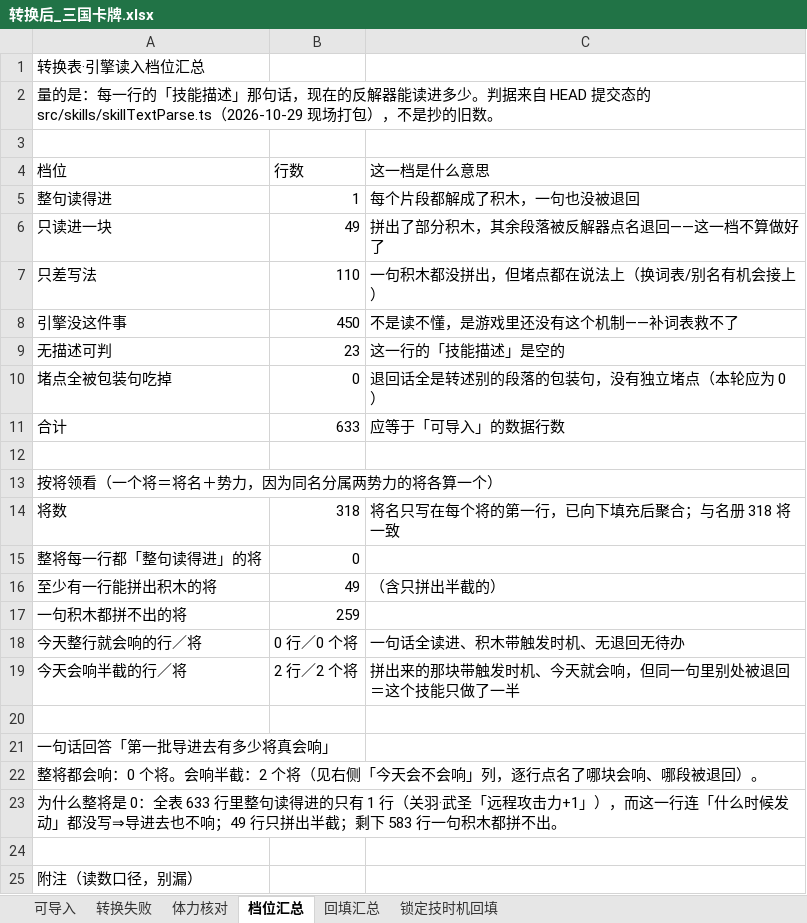
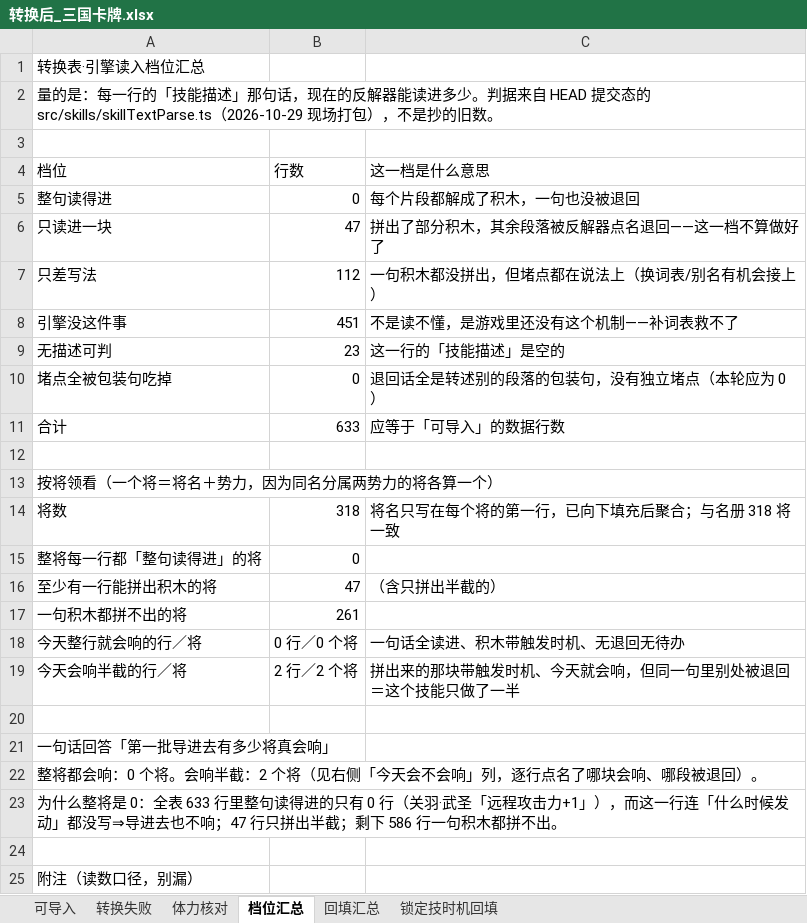
Before and after one commit to DJXD248/three-kingdoms-2.0, an Excel workbook: 转换后_三国卡牌.xlsx, sheet 档位汇总, drawn as a sheet; only a part is shown; values as stored, in another font and other column widths than the file's, no borders; the diff names each change by its address in the sheet, - before the commit and + after, or states it on an @@ line.

```diff
--- a/转换后_三国卡牌.xlsx (sheet 档位汇总)
+++ b/转换后_三国卡牌.xlsx (sheet 档位汇总)
-B5: 1
+B5: 0
-B6: 49
+B6: 47
-B7: 110
+B7: 112
-B8: 450
+B8: 451
-B16: 49
+B16: 47
-B17: 259
+B17: 261
-A23: …的只有 1 行（关羽·武圣「远程攻击力+1」），而这一行连「什么时候发动」都没写⇒导进去也不响；49 行只拼出半截；剩下 583 行一句积…
+A23: …的只有 0 行（关羽·武圣「远程攻击力+1」），而这一行连「什么时候发动」都没写⇒导进去也不响；47 行只拼出半截；剩下 586 行一句积…
```
Also changed, not shown: sheet 可导入, sheet 回填汇总, sheet 锁定技时机回填, 2 other files.
